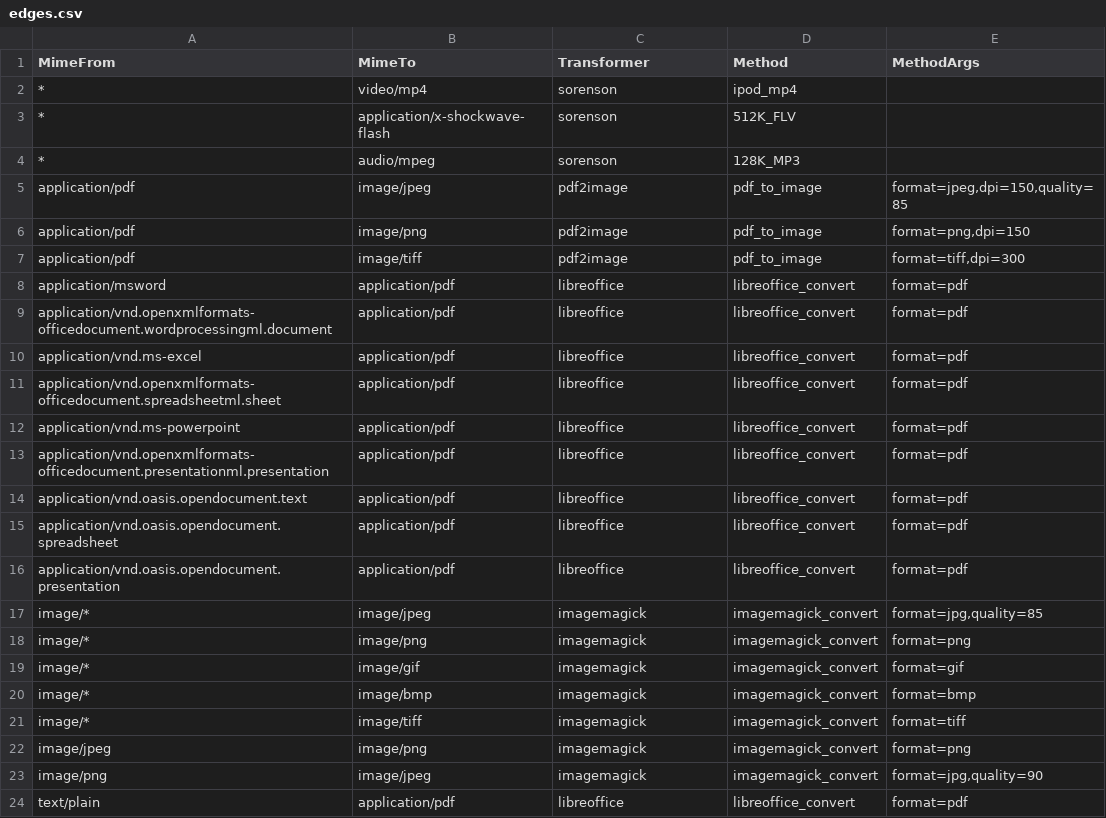
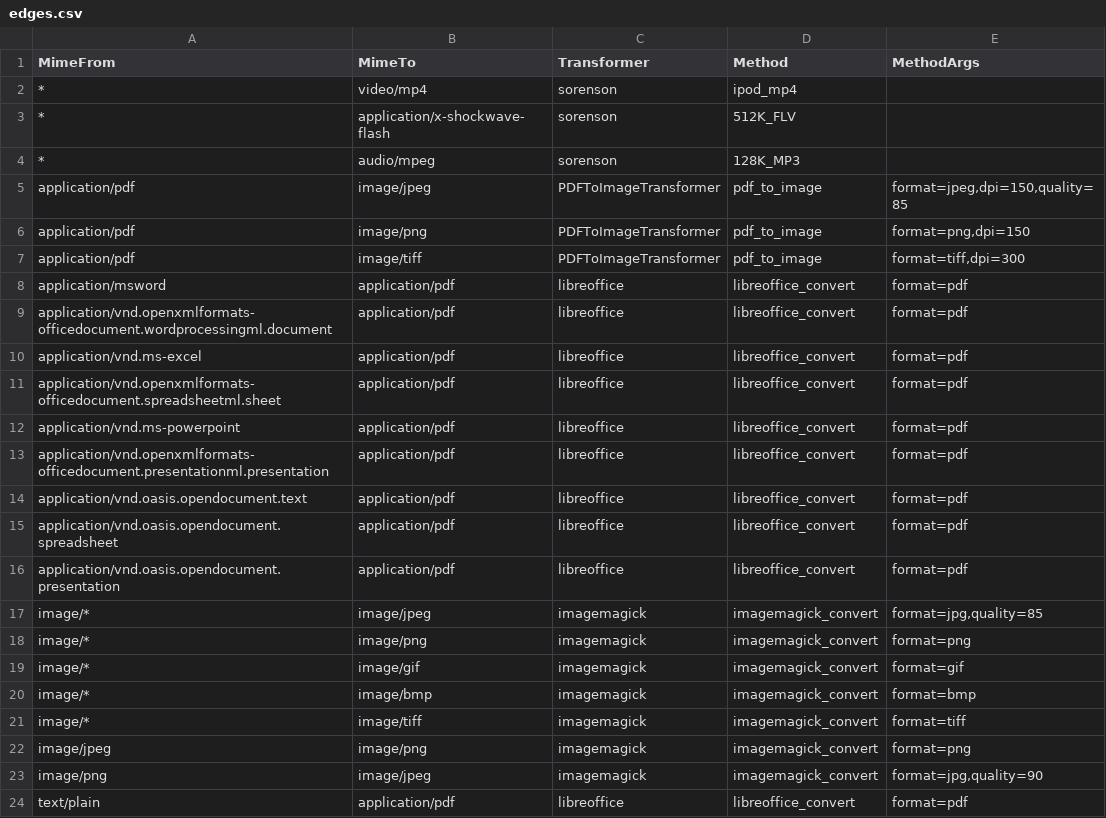
Before and after one commit to geekychris/hitorro-all, a CSV file: data/transcoder/edges.csv, drawn as a sheet.

Commit message:
transformer util

```diff
--- a/data/transcoder/edges.csv
+++ b/data/transcoder/edges.csv
@@ -4,5 +4,5 @@ MimeFrom,MimeTo,Transformer,Method,MethodArgs
 *, audio/mpeg, sorenson, 128K_MP3,
-application/pdf, image/jpeg, pdf2image, pdf_to_image, "format=jpeg,dpi=150,quality=85"
-application/pdf, image/png, pdf2image, pdf_to_image, "format=png,dpi=150"
-application/pdf, image/tiff, pdf2image, pdf_to_image, "format=tiff,dpi=300"
+application/pdf, image/jpeg, PDFToImageTransformer, pdf_to_image, "format=jpeg,dpi=150,quality=85"
+application/pdf, image/png, PDFToImageTransformer, pdf_to_image, "format=png,dpi=150"
+application/pdf, image/tiff, PDFToImageTransformer, pdf_to_image, "format=tiff,dpi=300"
 application/msword, application/pdf, libreoffice, libreoffice_convert, format=pdf
```
